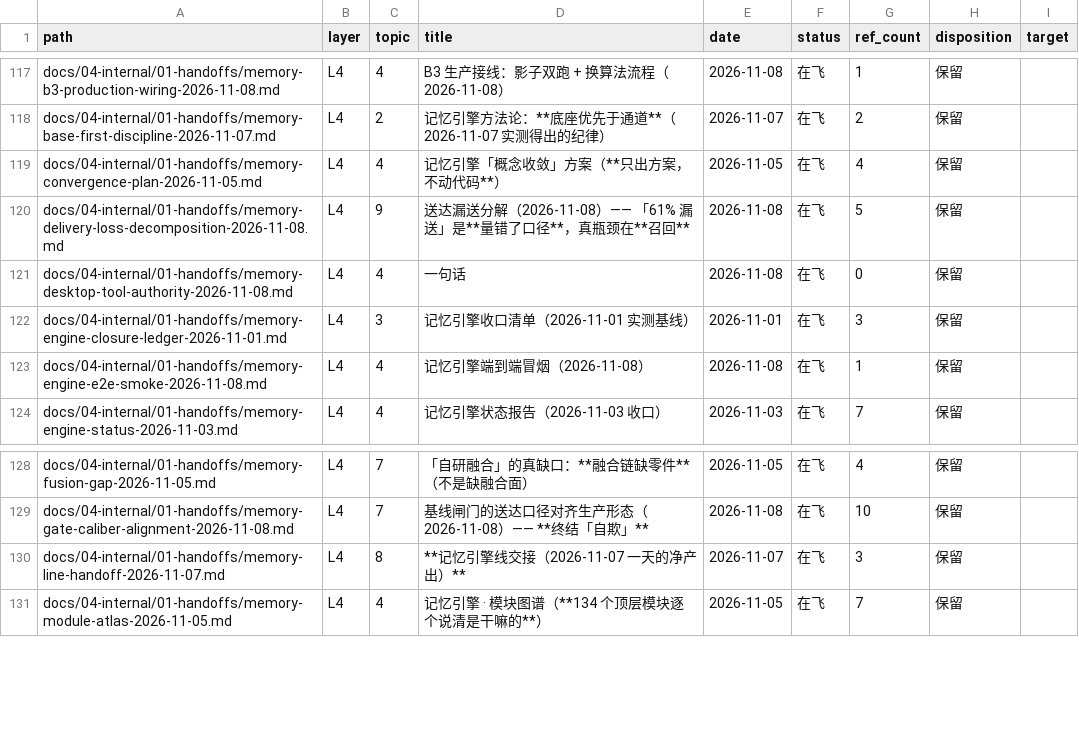
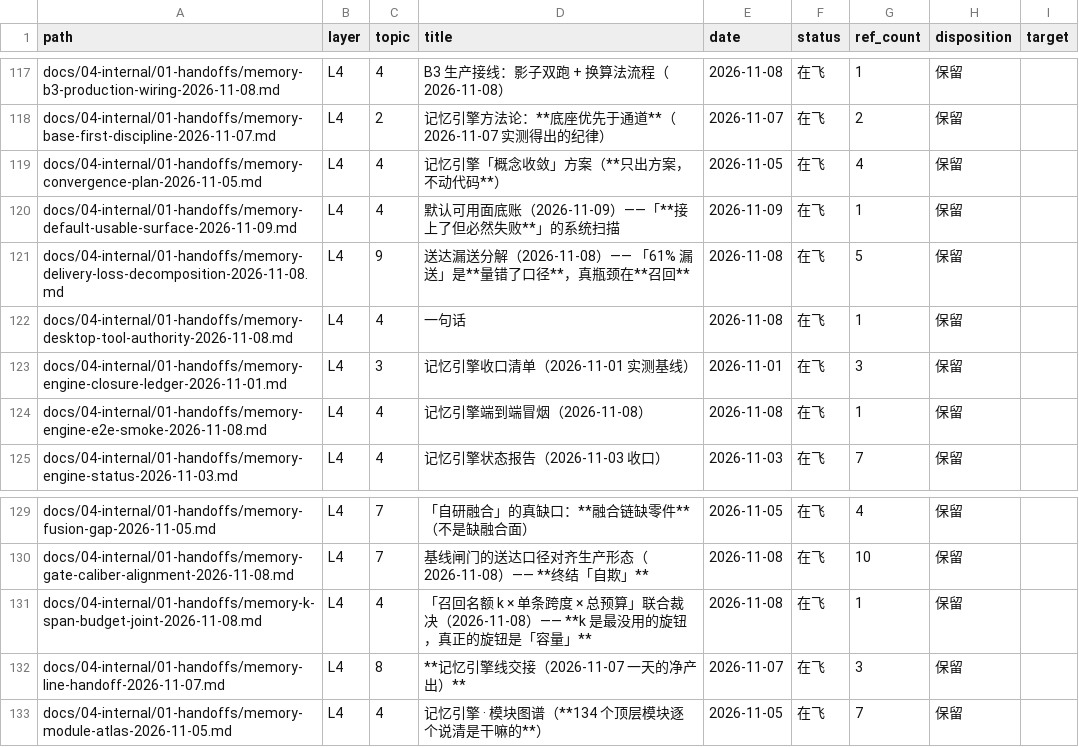
Before and after one commit to Apeireth/Apeireth, a CSV file: docs/INDEX.csv, drawn as a sheet; only a part is shown, gaps mark what is left out.

Commit message:
fix(memory): 默认桌面组合在装配期拒开「兑现不了的固定检索 Hook」+ 系统扫一遍「发布面 × 默认可用面」
⭐ **系统性扫描的结论**（默认组合逐个真跑）：默认桌面**只发布 5 个能力面**（filesystem / repo_map / repo / search / self_status）
⇒ ⇒ **每个都能兑现**（授权层放行 + 真跑成功或业务级报错）⇒ ⇒ 记忆工具面**不发布**（P1 已修）⇒ ⇒ 「接上了但必然失败」在默认路径上**只剩一处**。

**D1（本笔落地）**：固定检索 Hook 开了也兑现不了 ⇒
- 机制：Hook 每回合发**记忆工具面自己**的 `memory_retrieve` ⇒ 由**分发器范围闸**判 ⇒ ⇒ 需要**两个**前提同时成立：
  ① 组合绑了 Host 身份（默认桌面 `principal: None` ⇒ 没有）；② 组合发布了记忆工具面（默认桌面**不发布**）⇒ ⇒ 两个都不满足 ⇒ ⇒ **必然**被拒 ⇒ 每回合一条 `scope_denied` 失败帧（实测）。
- **处置 = ①不发布 + ③说清楚**（**零扩权**）：默认桌面组合**在装配期拒开**（`memory-hook.json` 存在 ⇒ 装配失败并给**可执行提示**：删掉该文件，或改用绑了身份且发布了记忆工具面的组合）。
- ⭐ 查的就是**开关真正读的那个根**（生产入口注入的就是同一个根 ⇒ 不漏）。

**D2（本笔落地）**：装配层的**假安全契约** —— 原注释称「模块侧另有闸 ⇒『开了但兑现不了』的状态不存在」⇒ ⇒ **假**（那道闸用「有无映射」当判据，与分发器的「身份」不是同一把尺子 ⇒ 已删）⇒ ⇒ 改成**真话**：两个前提 + 默认组合两个都不满足 + 标注旧结论**已撤回**。

**底账**（新增）：`tests/default_usable_surface_catalog.rs`（发布面清单 + 逐个真跑「授权放行」+ 命名空间面外）·
`tests/default_usable_surface_hook.rs`（拒开闸）。**反证实测红**：去掉拒开闸 ⇒ 首条红；底账清单少一条 ⇒ 第二条红。

⚠️ **副作用如实登记**：若将来给默认桌面绑了身份**且**发布了记忆工具面，这条拒开闸会挡住合法用法 ⇒ 届时需同步改这处（已写进证据页交接清单）。

```diff
--- a/docs/INDEX.csv
+++ b/docs/INDEX.csv
@@ -119,4 +119,5 @@ docs/04-internal/01-handoffs/memory-base-first-discipline-2026-11-07.md,L4,2,记
 docs/04-internal/01-handoffs/memory-convergence-plan-2026-11-05.md,L4,4,记忆引擎「概念收敛」方案（**只出方案，不动代码**）,2026-11-05,在飞,4,保留,
+docs/04-internal/01-handoffs/memory-default-usable-surface-2026-11-09.md,L4,4,默认可用面底账（2026-11-09）——「**接上了但必然失败**」的系统扫描,2026-11-09,在飞,1,保留,
 docs/04-internal/01-handoffs/memory-delivery-loss-decomposition-2026-11-08.md,L4,9,送达漏送分解（2026-11-08）—— 「61% 漏送」是**量错了口径**，真瓶颈在**召回**,2026-11-08,在飞,5,保留,
-docs/04-internal/01-handoffs/memory-desktop-tool-authority-2026-11-08.md,L4,4,一句话,2026-11-08,在飞,0,保留,
+docs/04-internal/01-handoffs/memory-desktop-tool-authority-2026-11-08.md,L4,4,一句话,2026-11-08,在飞,1,保留,
 docs/04-internal/01-handoffs/memory-engine-closure-ledger-2026-11-01.md,L4,3,记忆引擎收口清单（2026-11-01 实测基线）,2026-11-01,在飞,3,保留,
@@ -129,2 +130,3 @@ docs/04-internal/01-handoffs/memory-fusion-gap-2026-11-05.md,L4,7,「自研融
 docs/04-internal/01-handoffs/memory-gate-caliber-alignment-2026-11-08.md,L4,7,基线闸门的送达口径对齐生产形态（2026-11-08）—— **终结「自欺」**,2026-11-08,在飞,10,保留,
+docs/04-internal/01-handoffs/memory-k-span-budget-joint-2026-11-08.md,L4,4,「召回名额 k × 单条跨度 × 总预算」联合裁决（2026-11-08）—— **k 是最没用的旋钮，真正的旋钮是「容量」**,2026-11-08,在飞,1,保留,
 docs/04-internal/01-handoffs/memory-line-handoff-2026-11-07.md,L4,8,**记忆引擎线交接（2026-11-07 一天的净产出）**,2026-11-07,在飞,3,保留,
```
Also changed, not shown: 5 other files.
